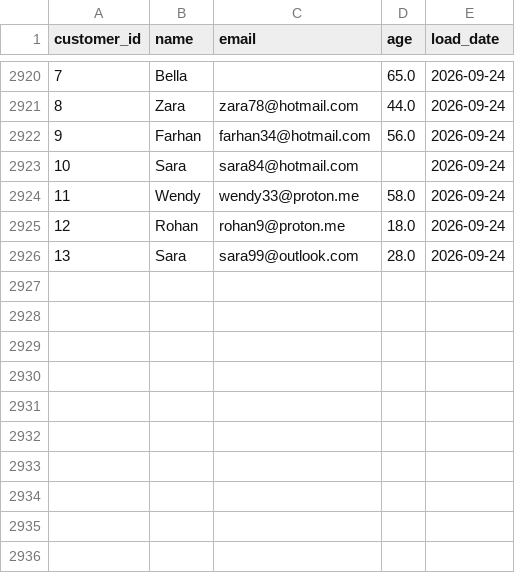
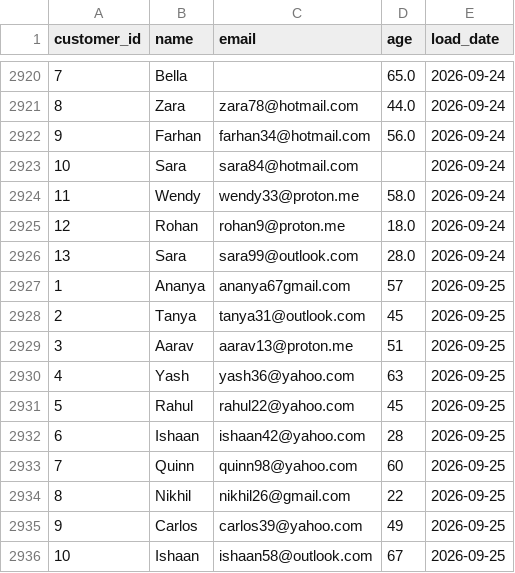
Before and after one commit to lokii2003/Enterprise-Data-Quality-Monitoring-Dashboard, a CSV file: raw_data/customer_data.csv, drawn as a sheet; only a part is shown, gaps mark what is left out.

```diff
--- a/raw_data/customer_data.csv
+++ b/raw_data/customer_data.csv
@@ -2926 +2926,11 @@ customer_id,name,email,age,load_date
 13,Sara,sara99@outlook.com,28.0,2026-09-24
+1,Ananya,ananya67gmail.com,57,2026-09-25
+2,Tanya,tanya31@outlook.com,45,2026-09-25
+3,Aarav,aarav13@proton.me,51,2026-09-25
+4,Yash,yash36@yahoo.com,63,2026-09-25
+5,Rahul,rahul22@yahoo.com,45,2026-09-25
+6,Ishaan,ishaan42@yahoo.com,28,2026-09-25
+7,Quinn,quinn98@yahoo.com,60,2026-09-25
+8,Nikhil,nikhil26@gmail.com,22,2026-09-25
+9,Carlos,carlos39@yahoo.com,49,2026-09-25
+10,Ishaan,ishaan58@outlook.com,67,2026-09-25
```
Also changed, not shown: 3 other files.
